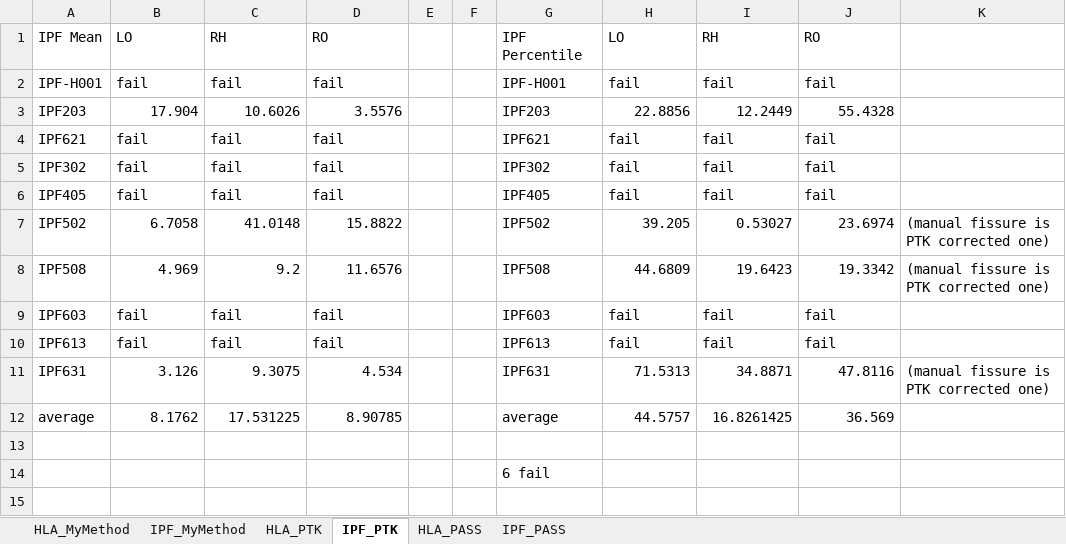
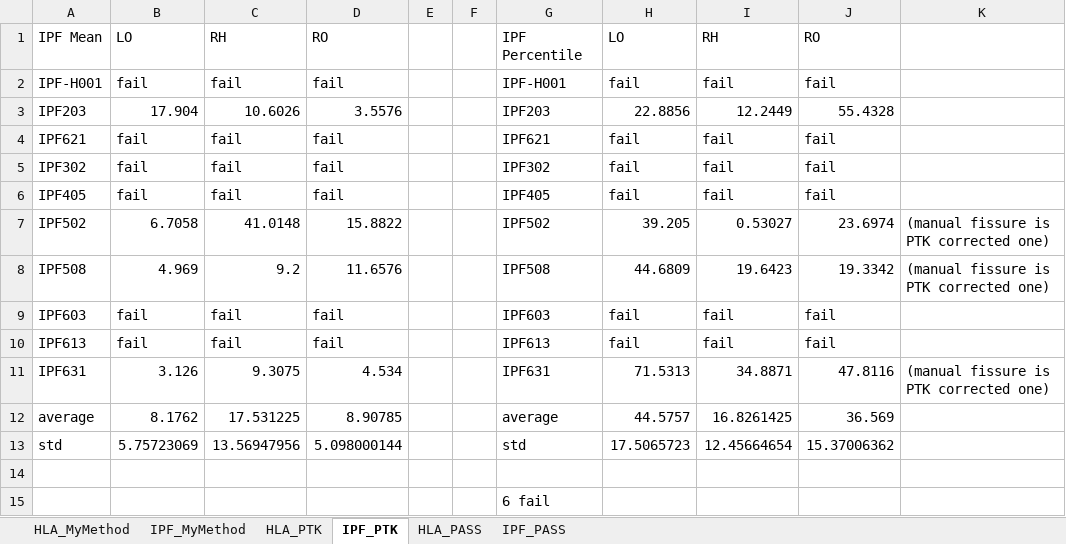
Before and after one commit to qiuyufly/MyThesis-New, an Excel workbook: Segmentation/SegmentationResultData20181021.xlsx, sheet IPF_PTK, drawn as a sheet; values as stored, in another font and other column widths than the file's, no borders; the diff names each change by its address in the sheet, - before the commit and + after, or states it on an @@ line.

```diff
--- a/Segmentation/SegmentationResultData20181021.xlsx (sheet IPF_PTK)
+++ b/Segmentation/SegmentationResultData20181021.xlsx (sheet IPF_PTK)
+row 13: std | 5.75723069 | 13.56947956 | 5.098000144 |  |  | std | 17.5065723 | 12.45664654 | 15.37006362
```
Also changed, not shown: sheet HLA_PTK, sheet HLA_PASS, sheet IPF_PASS, 29 other files.
